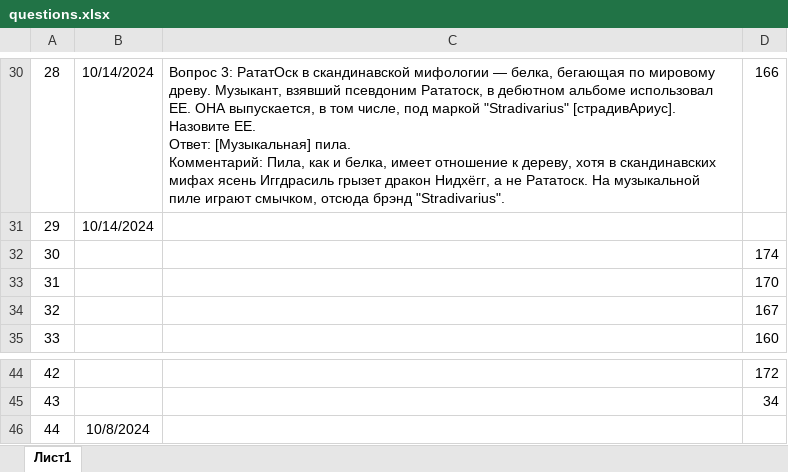
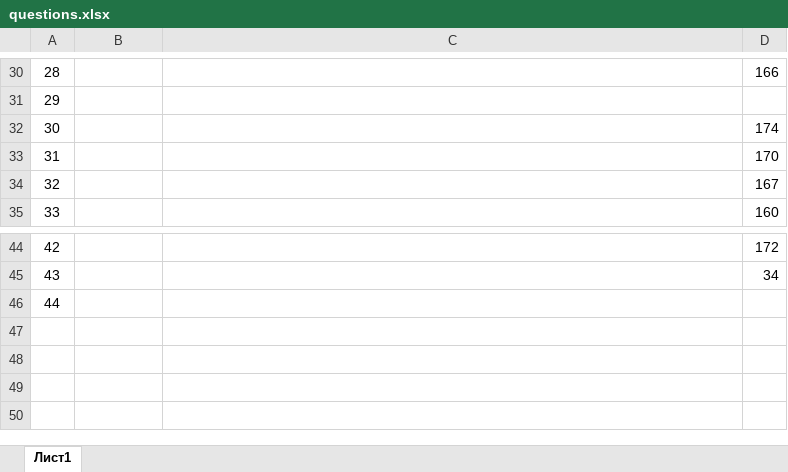
Before and after one commit to kellabul/question_poster, an Excel workbook: questions.xlsx, sheet Лист1, drawn as a sheet; only a part is shown, gaps mark what is left out; values as stored, in another font and other column widths than the file's, no borders; ↵ is a line break in a cell; the diff covers the shown part only; the diff names each change by its address in the sheet, - before the commit and + after, or states it on an @@ line.

```diff
--- a/questions.xlsx (sheet Лист1)
+++ b/questions.xlsx (sheet Лист1)
-B30:B31: 10/14/2024
+B30:B31: (empty)
-C30: Вопрос 3: РататОск в скандинавской мифологии — белка, бегающая по мировому древу. Музыкант, взявший псевдоним Рататоск, в дебютном альбоме использовал ЕЕ. ОНА выпускается, в том числе, под маркой "Stradivarius" [страдивАриус]. Назовите ЕЕ. ↵ Ответ: [Музыкальная] пила. ↵ Комментарий: Пила, как и белка, имеет отношение к дереву, хотя в скандинавских мифах ясень Иггдрасиль грызет дракон Нидхёгг, а не Рататоск. На музыкальной пиле играют смычком, отсюда брэнд "Stradivarius".
+C30: (empty)
-B46: 10/8/2024
+B46: (empty)
```
Also changed, not shown: 53 edited cells elsewhere in this sheet, 1 other file.
